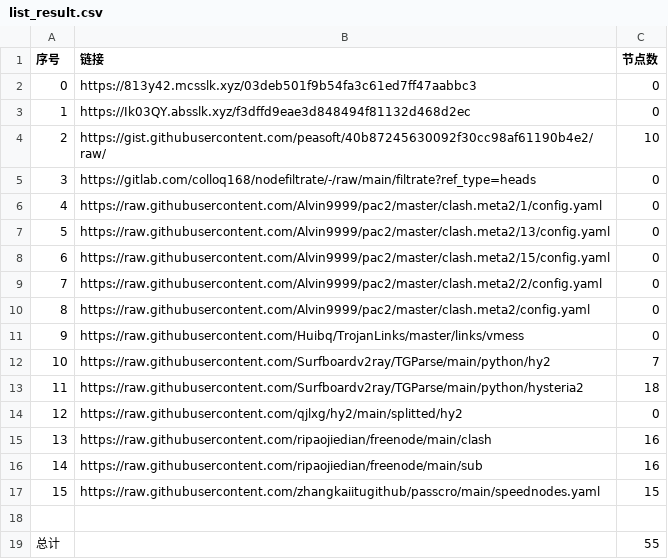
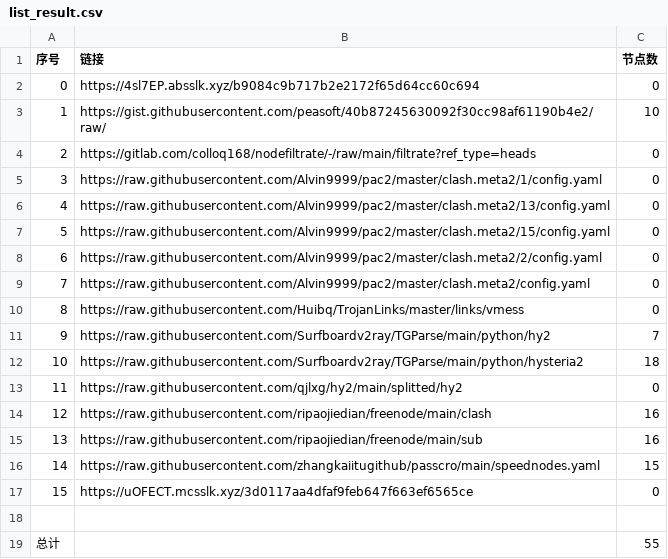
Before and after one commit to wangyu1997/NoMoreWalls, a CSV file: list_result.csv, drawn as a sheet; removed rows and columns are numbered as before the commit, all else as after; the diff names each change by its address in the sheet, - before the commit and + after, or states it on an @@ line.

```diff
--- a/list_result.csv
+++ b/list_result.csv
-B2 (链接): https://813y42.mcsslk.xyz/03deb501f9b54fa3c61ed7ff47aabbc3
+B2 (链接): https://4sl7EP.absslk.xyz/b9084c9b717b2e2172f65d64cc60c694
-row 3: 1 | https://Ik03QY.absslk.xyz/f3dffd9eae3d848494f81132d468d2ec | 0
@@ column A (序号) renumbered between rows 3 and 16 @@
+row 17: 15 | https://uOFECT.mcsslk.xyz/3d0117aa4dfaf9feb647f663ef6565ce | 0
```
Also changed, not shown: 18 other files.
